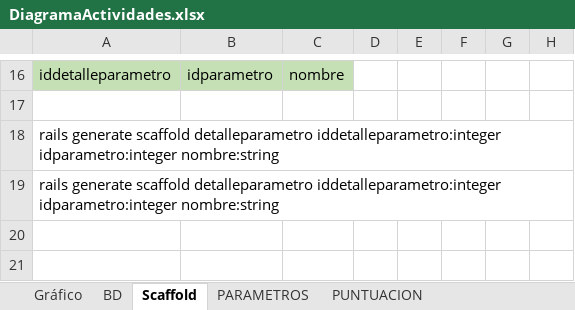
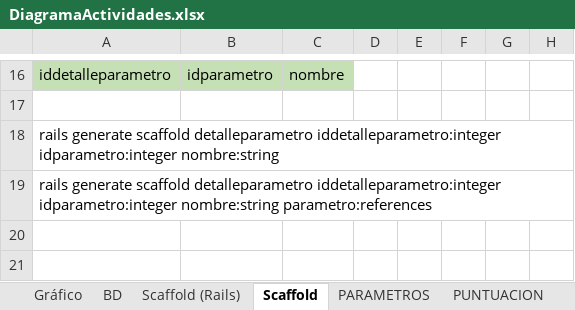
Before and after one commit to nikolay37/Reciclapp, an Excel workbook: BD/DiagramaActividades.xlsx, sheet Scaffold, drawn as a sheet; only a part is shown, gaps mark what is left out; values as stored, in another font and other column widths than the file's, no borders; the diff names each change by its address in the sheet, - before the commit and + after, or states it on an @@ line.

```diff
--- a/BD/DiagramaActividades.xlsx (sheet Scaffold)
+++ b/BD/DiagramaActividades.xlsx (sheet Scaffold)
+sheet tab: Scaffold (Rails)
-A19: …idparametro:integer nombre:string
+A19: …idparametro:integer nombre:string parametro:references
```
Also changed, not shown: 20 other files.
